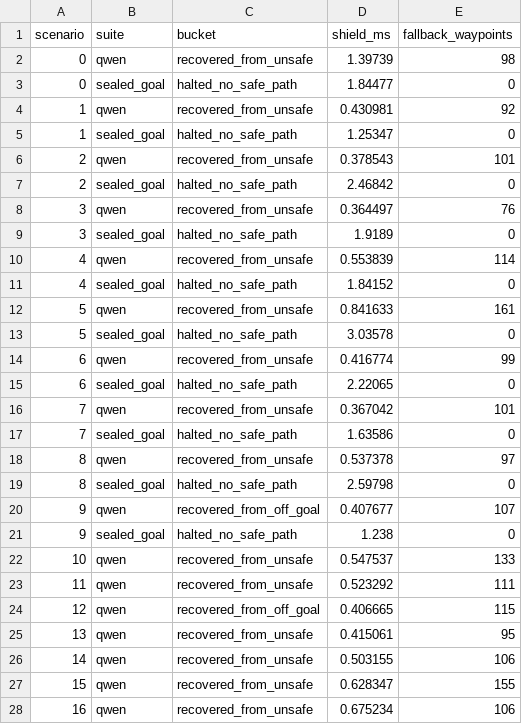
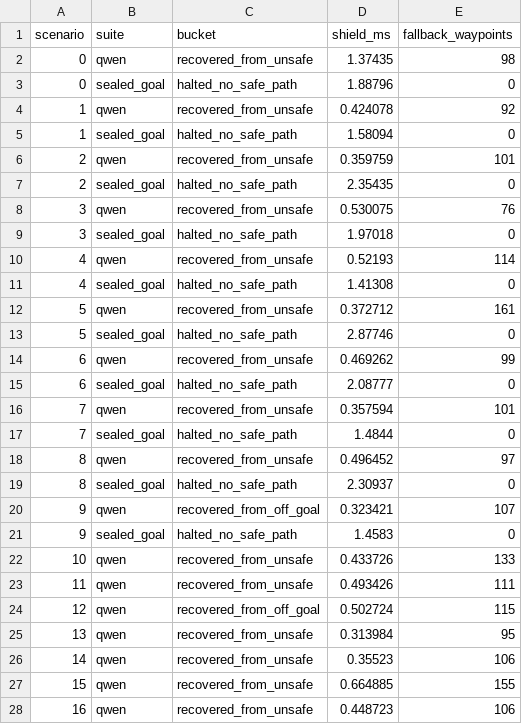
Before and after one commit to munawarkazmi/llm-nav-shield, a CSV file: reports/results/shield_eval.csv, drawn as a sheet; only a part is shown; the diff covers the shown part only.

```diff
--- a/reports/results/shield_eval.csv
+++ b/reports/results/shield_eval.csv
@@ -1,28 +1,28 @@
 scenario,suite,bucket,shield_ms,fallback_waypoints
-0,qwen,recovered_from_unsafe,1.39739,98
-0,sealed_goal,halted_no_safe_path,1.84477,0
-1,qwen,recovered_from_unsafe,0.430981,92
-1,sealed_goal,halted_no_safe_path,1.25347,0
-2,qwen,recovered_from_unsafe,0.378543,101
-2,sealed_goal,halted_no_safe_path,2.46842,0
-3,qwen,recovered_from_unsafe,0.364497,76
-3,sealed_goal,halted_no_safe_path,1.9189,0
-4,qwen,recovered_from_unsafe,0.553839,114
-4,sealed_goal,halted_no_safe_path,1.84152,0
-5,qwen,recovered_from_unsafe,0.841633,161
-5,sealed_goal,halted_no_safe_path,3.03578,0
-6,qwen,recovered_from_unsafe,0.416774,99
-6,sealed_goal,halted_no_safe_path,2.22065,0
-7,qwen,recovered_from_unsafe,0.367042,101
-7,sealed_goal,halted_no_safe_path,1.63586,0
-8,qwen,recovered_from_unsafe,0.537378,97
-8,sealed_goal,halted_no_safe_path,2.59798,0
-9,qwen,recovered_from_off_goal,0.407677,107
-9,sealed_goal,halted_no_safe_path,1.238,0
-10,qwen,recovered_from_unsafe,0.547537,133
-11,qwen,recovered_from_unsafe,0.523292,111
-12,qwen,recovered_from_off_goal,0.406665,115
-13,qwen,recovered_from_unsafe,0.415061,95
-14,qwen,recovered_from_unsafe,0.503155,106
-15,qwen,recovered_from_unsafe,0.628347,155
-16,qwen,recovered_from_unsafe,0.675234,106
+0,qwen,recovered_from_unsafe,1.37435,98
+0,sealed_goal,halted_no_safe_path,1.88796,0
+1,qwen,recovered_from_unsafe,0.424078,92
+1,sealed_goal,halted_no_safe_path,1.58094,0
+2,qwen,recovered_from_unsafe,0.359759,101
+2,sealed_goal,halted_no_safe_path,2.35435,0
+3,qwen,recovered_from_unsafe,0.530075,76
+3,sealed_goal,halted_no_safe_path,1.97018,0
+4,qwen,recovered_from_unsafe,0.52193,114
+4,sealed_goal,halted_no_safe_path,1.41308,0
+5,qwen,recovered_from_unsafe,0.372712,161
+5,sealed_goal,halted_no_safe_path,2.87746,0
+6,qwen,recovered_from_unsafe,0.469262,99
+6,sealed_goal,halted_no_safe_path,2.08777,0
+7,qwen,recovered_from_unsafe,0.357594,101
+7,sealed_goal,halted_no_safe_path,1.4844,0
+8,qwen,recovered_from_unsafe,0.496452,97
+8,sealed_goal,halted_no_safe_path,2.30937,0
+9,qwen,recovered_from_off_goal,0.323421,107
+9,sealed_goal,halted_no_safe_path,1.4583,0
+10,qwen,recovered_from_unsafe,0.433726,133
+11,qwen,recovered_from_unsafe,0.493426,111
+12,qwen,recovered_from_off_goal,0.502724,115
+13,qwen,recovered_from_unsafe,0.313984,95
+14,qwen,recovered_from_unsafe,0.35523,106
+15,qwen,recovered_from_unsafe,0.664885,155
+16,qwen,recovered_from_unsafe,0.448723,106
```
Also changed, not shown: 23 edited cells elsewhere in this file, 54 other files.
